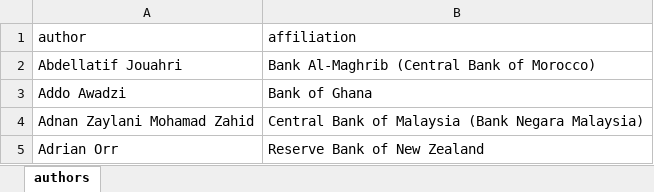
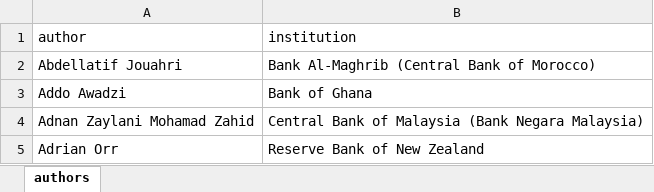
Before and after one commit to adamoshen/cbspeeches, an Excel workbook: inst/data-misc/author_affiliations.xlsx, sheet authors, drawn as a sheet; only a part is shown; values as stored, in another font and other column widths than the file's, no borders; the diff names each change by its address in the sheet, - before the commit and + after, or states it on an @@ line.

Commit message:
Update author_affiliations.xlsx

```diff
--- a/inst/data-misc/author_affiliations.xlsx (sheet authors)
+++ b/inst/data-misc/author_affiliations.xlsx (sheet authors)
-B1: affiliation
+B1: institution
```
